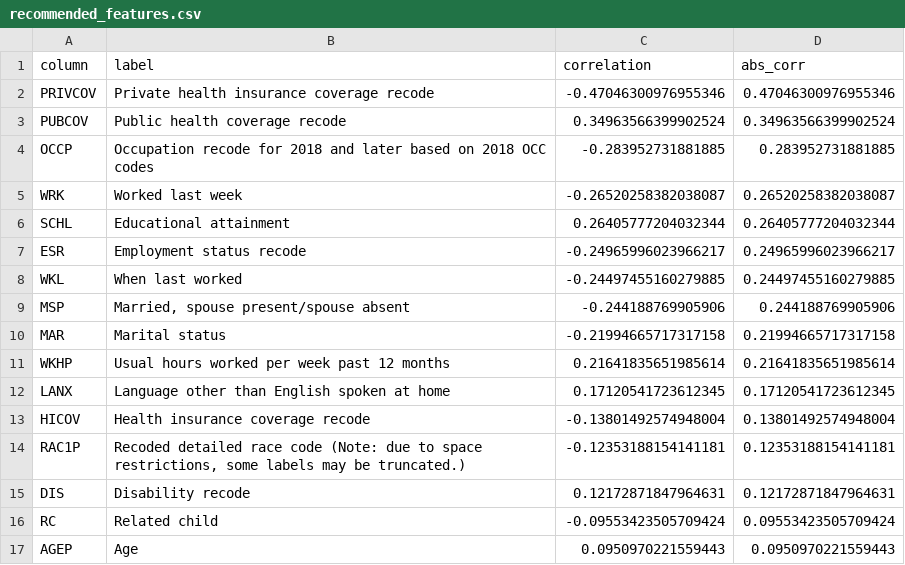
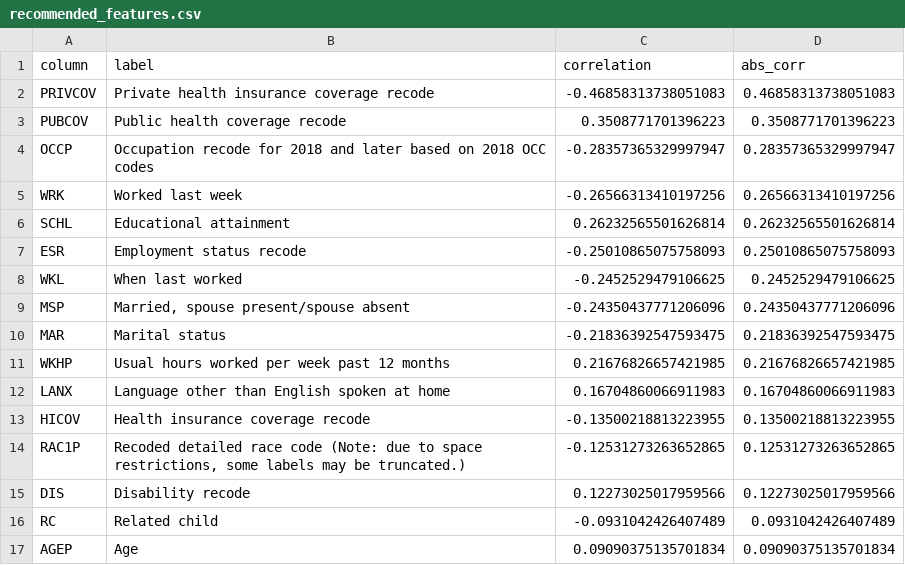
Before and after one commit to ingridalt/DSC-288R-CAPSTONE, a CSV file: 2_Exploratory_Data_Analysis/EDA_data/recommended_features.csv, drawn as a sheet; only a part is shown; the diff covers the shown part only.

```diff
--- a/2_Exploratory_Data_Analysis/EDA_data/recommended_features.csv
+++ b/2_Exploratory_Data_Analysis/EDA_data/recommended_features.csv
@@ -1,17 +1,17 @@
 column,label,correlation,abs_corr
-PRIVCOV,Private health insurance coverage recode,-0.47046300976955346,0.47046300976955346
-PUBCOV,Public health coverage recode,0.34963566399902524,0.34963566399902524
-OCCP,Occupation recode for 2018 and later based on 2018 OCC codes,-0.283952731881885,0.283952731881885
-WRK,Worked last week,-0.26520258382038087,0.26520258382038087
-SCHL,Educational attainment,0.26405777204032344,0.26405777204032344
-ESR,Employment status recode,-0.24965996023966217,0.24965996023966217
-WKL,When last worked,-0.24497455160279885,0.24497455160279885
-MSP,"Married, spouse present/spouse absent",-0.244188769905906,0.244188769905906
-MAR,Marital status,-0.21994665717317158,0.21994665717317158
-WKHP,Usual hours worked per week past 12 months,0.21641835651985614,0.21641835651985614
-LANX,Language other than English spoken at home,0.17120541723612345,0.17120541723612345
-HICOV,Health insurance coverage recode,-0.13801492574948004,0.13801492574948004
-RAC1P,"Recoded detailed race code (Note: due to space restrictions, some labels may be truncated.)",-0.12353188154141181,0.12353188154141181
-DIS,Disability recode,0.12172871847964631,0.12172871847964631
-RC,Related child,-0.09553423505709424,0.09553423505709424
-AGEP,Age,0.0950970221559443,0.0950970221559443
+PRIVCOV,Private health insurance coverage recode,-0.46858313738051083,0.46858313738051083
+PUBCOV,Public health coverage recode,0.3508771701396223,0.3508771701396223
+OCCP,Occupation recode for 2018 and later based on 2018 OCC codes,-0.28357365329997947,0.28357365329997947
+WRK,Worked last week,-0.26566313410197256,0.26566313410197256
+SCHL,Educational attainment,0.26232565501626814,0.26232565501626814
+ESR,Employment status recode,-0.25010865075758093,0.25010865075758093
+WKL,When last worked,-0.2452529479106625,0.2452529479106625
+MSP,"Married, spouse present/spouse absent",-0.24350437771206096,0.24350437771206096
+MAR,Marital status,-0.21836392547593475,0.21836392547593475
+WKHP,Usual hours worked per week past 12 months,0.21676826657421985,0.21676826657421985
+LANX,Language other than English spoken at home,0.16704860066911983,0.16704860066911983
+HICOV,Health insurance coverage recode,-0.13500218813223955,0.13500218813223955
+RAC1P,"Recoded detailed race code (Note: due to space restrictions, some labels may be truncated.)",-0.12531273263652865,0.12531273263652865
+DIS,Disability recode,0.12273025017959566,0.12273025017959566
+RC,Related child,-0.0931042426407489,0.0931042426407489
+AGEP,Age,0.09090375135701834,0.09090375135701834
```
Also changed, not shown: 12 edited cells elsewhere in this file, 2_Exploratory_Data_Analysis/EDA_data/all_pums_person_ca_data_dictionary.csv, 2_Exploratory_Data_Analysis/EDA_data/duckdb_recommended_features.csv, 37 other files.
